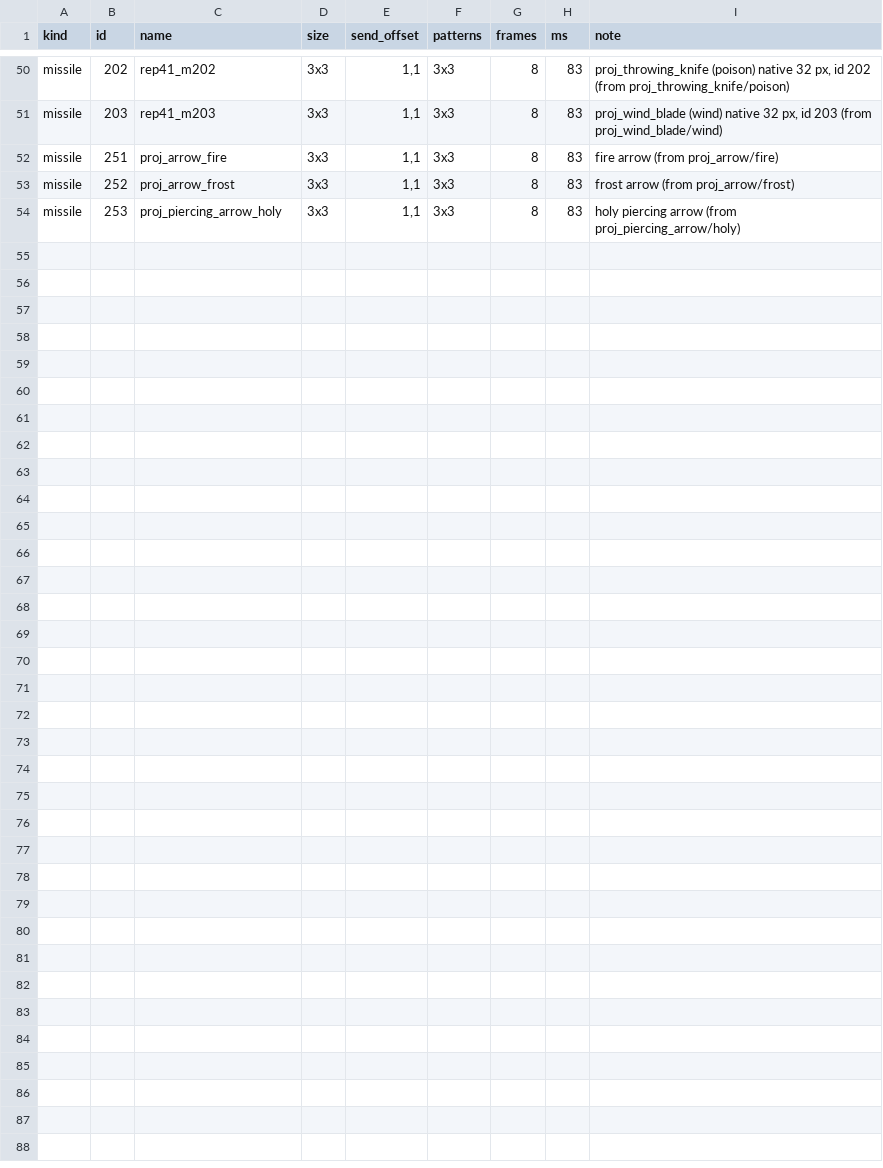
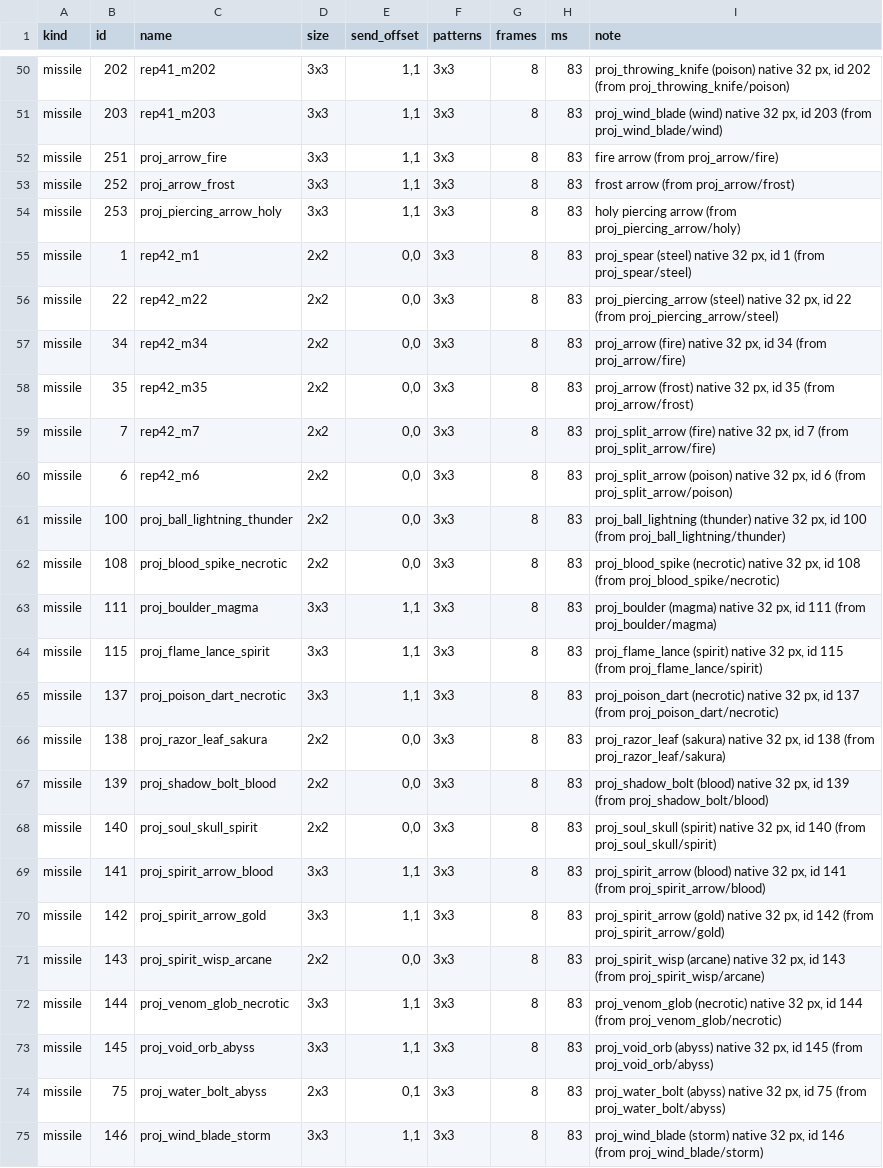
Before and after one commit to lucas1089/cinders-of-chaos, a CSV file: server/data/spells/pack41_fx_catalog.csv, drawn as a sheet; only a part is shown, gaps mark what is left out; the diff names each change by its address in the sheet, - before the commit and + after, or states it on an @@ line.

```diff
--- a/server/data/spells/pack41_fx_catalog.csv
+++ b/server/data/spells/pack41_fx_catalog.csv
+row 55: missile | 1 | rep42_m1 | 2x2 | 0,0 | 3x3 | 8 | 83 | proj_spear (steel) native 32 px, id 1 (from proj_spear/steel)
+row 56: missile | 22 | rep42_m22 | 2x2 | 0,0 | 3x3 | 8 | 83 | proj_piercing_arrow (steel) native 32 px, id 22 (from proj_piercing_arrow/steel)
+row 57: missile | 34 | rep42_m34 | 2x2 | 0,0 | 3x3 | 8 | 83 | proj_arrow (fire) native 32 px, id 34 (from proj_arrow/fire)
+row 58: missile | 35 | rep42_m35 | 2x2 | 0,0 | 3x3 | 8 | 83 | proj_arrow (frost) native 32 px, id 35 (from proj_arrow/frost)
+row 59: missile | 7 | rep42_m7 | 2x2 | 0,0 | 3x3 | 8 | 83 | proj_split_arrow (fire) native 32 px, id 7 (from proj_split_arrow/fire)
+row 60: missile | 6 | rep42_m6 | 2x2 | 0,0 | 3x3 | 8 | 83 | proj_split_arrow (poison) native 32 px, id 6 (from proj_split_arrow/poison)
+row 61: missile | 100 | proj_ball_lightning_thunder | 2x2 | 0,0 | 3x3 | 8 | 83 | proj_ball_lightning (thunder) native 32 px, id 100 (from proj_ball_lightning/thunder)
+row 62: missile | 108 | proj_blood_spike_necrotic | 2x2 | 0,0 | 3x3 | 8 | 83 | proj_blood_spike (necrotic) native 32 px, id 108 (from proj_blood_spike/necrotic)
+row 63: missile | 111 | proj_boulder_magma | 3x3 | 1,1 | 3x3 | 8 | 83 | proj_boulder (magma) native 32 px, id 111 (from proj_boulder/magma)
+row 64: missile | 115 | proj_flame_lance_spirit | 3x3 | 1,1 | 3x3 | 8 | 83 | proj_flame_lance (spirit) native 32 px, id 115 (from proj_flame_lance/spirit)
+row 65: missile | 137 | proj_poison_dart_necrotic | 3x3 | 1,1 | 3x3 | 8 | 83 | proj_poison_dart (necrotic) native 32 px, id 137 (from proj_poison_dart/necrotic)
+row 66: missile | 138 | proj_razor_leaf_sakura | 2x2 | 0,0 | 3x3 | 8 | 83 | proj_razor_leaf (sakura) native 32 px, id 138 (from proj_razor_leaf/sakura)
+row 67: missile | 139 | proj_shadow_bolt_blood | 2x2 | 0,0 | 3x3 | 8 | 83 | proj_shadow_bolt (blood) native 32 px, id 139 (from proj_shadow_bolt/blood)
+row 68: missile | 140 | proj_soul_skull_spirit | 2x2 | 0,0 | 3x3 | 8 | 83 | proj_soul_skull (spirit) native 32 px, id 140 (from proj_soul_skull/spirit)
+row 69: missile | 141 | proj_spirit_arrow_blood | 3x3 | 1,1 | 3x3 | 8 | 83 | proj_spirit_arrow (blood) native 32 px, id 141 (from proj_spirit_arrow/blood)
+row 70: missile | 142 | proj_spirit_arrow_gold | 3x3 | 1,1 | 3x3 | 8 | 83 | proj_spirit_arrow (gold) native 32 px, id 142 (from proj_spirit_arrow/gold)
+row 71: missile | 143 | proj_spirit_wisp_arcane | 2x2 | 0,0 | 3x3 | 8 | 83 | proj_spirit_wisp (arcane) native 32 px, id 143 (from proj_spirit_wisp/arcane)
+row 72: missile | 144 | proj_venom_glob_necrotic | 3x3 | 1,1 | 3x3 | 8 | 83 | proj_venom_glob (necrotic) native 32 px, id 144 (from proj_venom_glob/necrotic)
+row 73: missile | 145 | proj_void_orb_abyss | 3x3 | 1,1 | 3x3 | 8 | 83 | proj_void_orb (abyss) native 32 px, id 145 (from proj_void_orb/abyss)
+row 74: missile | 75 | proj_water_bolt_abyss | 2x3 | 0,1 | 3x3 | 8 | 83 | proj_water_bolt (abyss) native 32 px, id 75 (from proj_water_bolt/abyss)
+row 75: missile | 146 | proj_wind_blade_storm | 3x3 | 1,1 | 3x3 | 8 | 83 | proj_wind_blade (storm) native 32 px, id 146 (from proj_wind_blade/storm)
```
Also changed, not shown: 17 other files.
